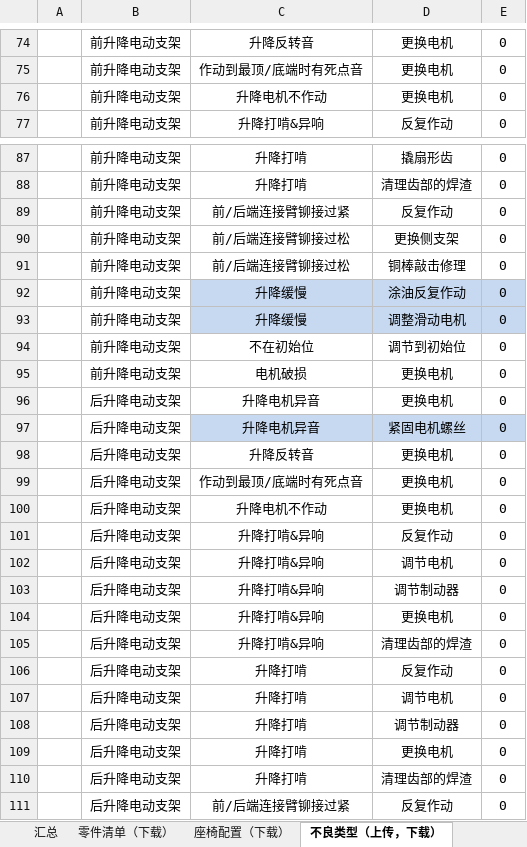
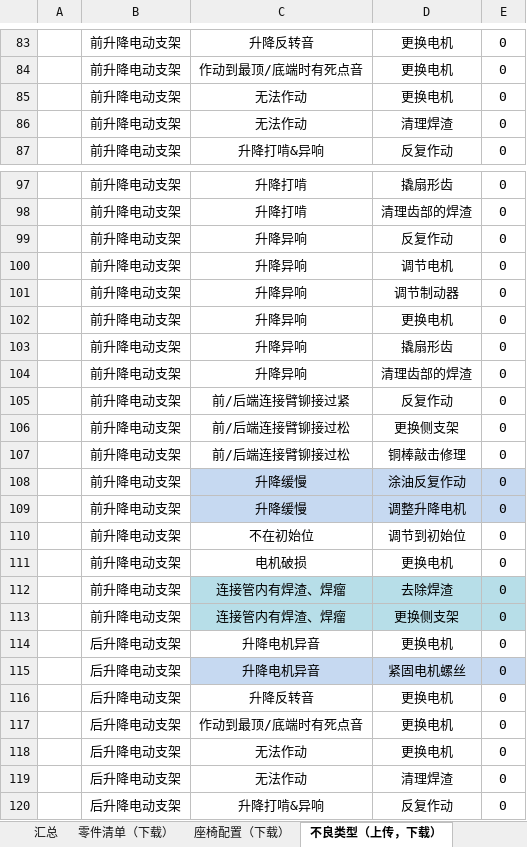
Before and after one commit to 102757017/wico, an Excel workbook: wico/数据表结构.xlsx, sheet 不良类型（上传，下载）, drawn as a sheet; only a part is shown, gaps mark what is left out; the shorter side is filled out with more unchanged rows; values as stored, in another font and other column widths than the file's, no borders; addresses are those after the commit; the diff covers the shown part only; the diff names each change by its address in the sheet, - before the commit and + after, or states it on an @@ line.

```diff
--- a/wico/数据表结构.xlsx (sheet 不良类型（上传，下载）)
+++ b/wico/数据表结构.xlsx (sheet 不良类型（上传，下载）)
-C85: 升降电机不作动
+C85: 无法作动
+row 86:  | 前升降电动支架 | 无法作动 | 清理焊渣 | 0
+row 99:  | 前升降电动支架 | 升降异响 | 反复作动 | 0
+row 100:  | 前升降电动支架 | 升降异响 | 调节电机 | 0
+row 101:  | 前升降电动支架 | 升降异响 | 调节制动器 | 0
+row 102:  | 前升降电动支架 | 升降异响 | 更换电机 | 0
+row 103:  | 前升降电动支架 | 升降异响 | 撬扇形齿 | 0
+row 104:  | 前升降电动支架 | 升降异响 | 清理齿部的焊渣 | 0
-D109: 调整滑动电机
+D109: 调整升降电机
+row 112:  | 前升降电动支架 | 连接管内有焊渣、焊瘤 | 去除焊渣 | 0
+row 113:  | 前升降电动支架 | 连接管内有焊渣、焊瘤 | 更换侧支架 | 0
-C118: 升降电机不作动
+C118: 无法作动
+row 119:  | 后升降电动支架 | 无法作动 | 清理焊渣 | 0
```
Also changed, not shown: 21 added rows, 3 edited cells and cell formats elsewhere in this sheet, 4 other files.
